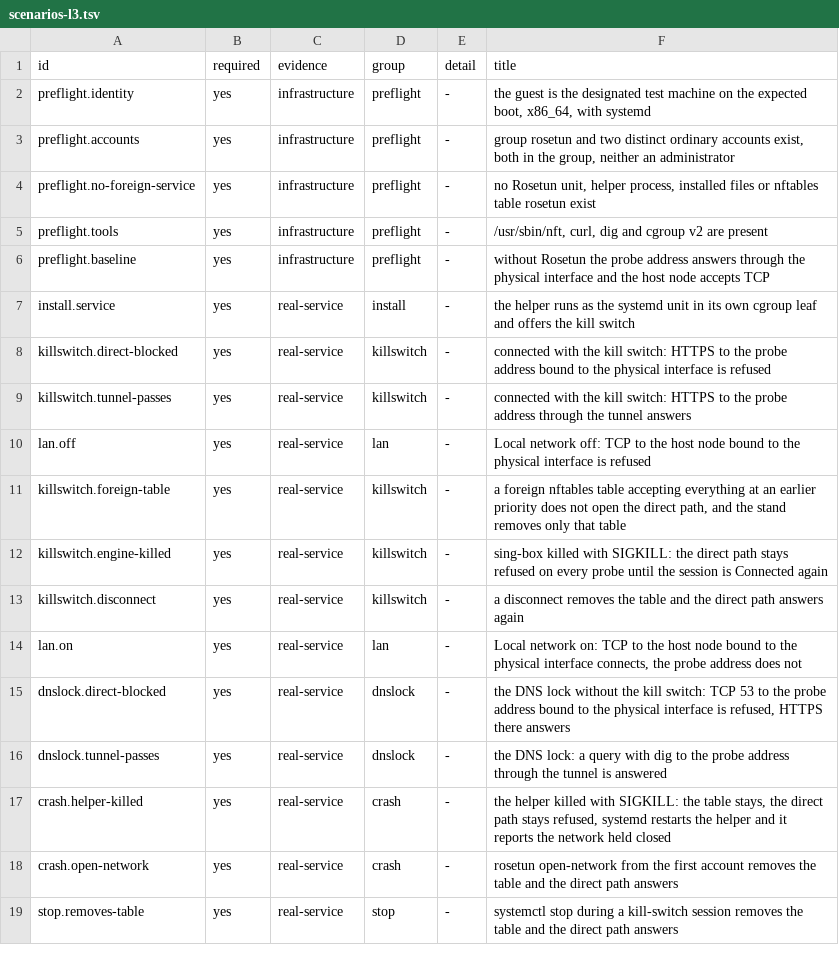
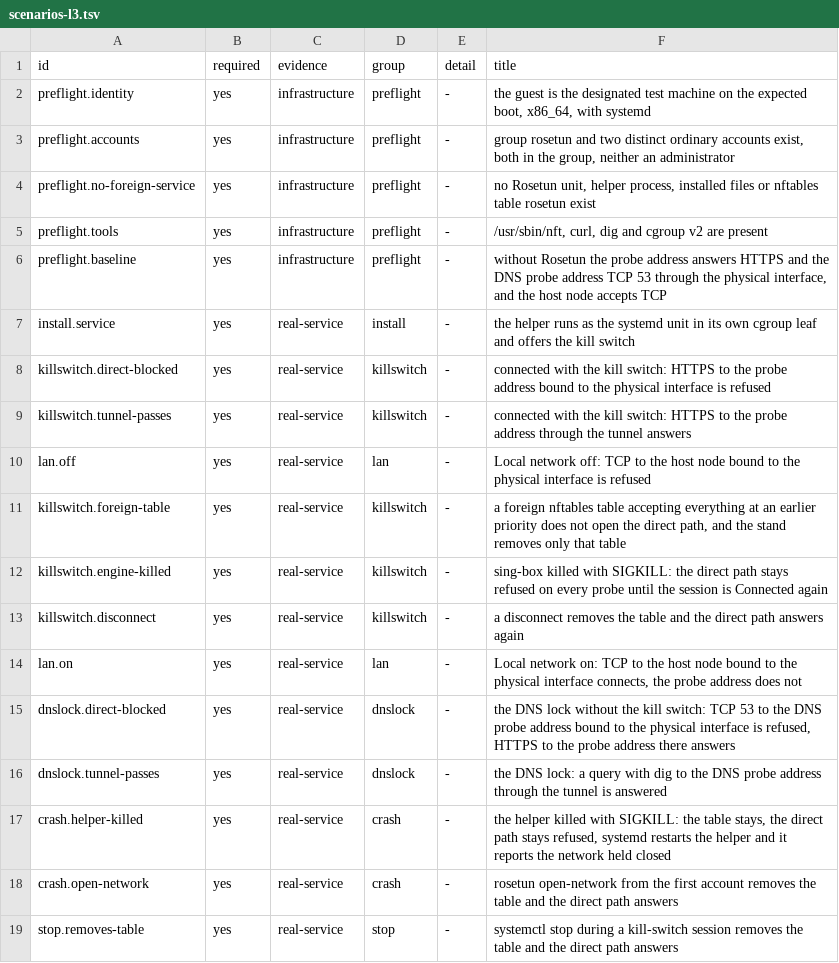
Before and after one commit to eoftgge/rosetun, a TSV file: tools/vm/linux/scenarios-l3.tsv, drawn as a sheet.

Commit message:
fix(vm): Probe DNS on L3 through a resolver the network lets through
The first L3 run stopped at the baseline: the owner's network drops TCP 53
to 1.1.1.1 even without Rosetun, while HTTPS there works. The DNS checks
now use their own address, -DnsProbeAddress, by default the request's DNS
server when it is an IPv4 address, else -ProbeAddress, and the baseline
failure names the parameter.

```diff
--- a/tools/vm/linux/scenarios-l3.tsv
+++ b/tools/vm/linux/scenarios-l3.tsv
@@ -5,3 +5,3 @@ preflight.no-foreign-service	yes	infrastructure	preflight	-	no Rosetun unit, hel
 preflight.tools	yes	infrastructure	preflight	-	/usr/sbin/nft, curl, dig and cgroup v2 are present
-preflight.baseline	yes	infrastructure	preflight	-	without Rosetun the probe address answers through the physical interface and the host node accepts TCP
+preflight.baseline	yes	infrastructure	preflight	-	without Rosetun the probe address answers HTTPS and the DNS probe address TCP 53 through the physical interface, and the host node accepts TCP
 install.service	yes	real-service	install	-	the helper runs as the systemd unit in its own cgroup leaf and offers the kill switch
@@ -14,4 +14,4 @@ killswitch.disconnect	yes	real-service	killswitch	-	a disconnect removes the tab
 lan.on	yes	real-service	lan	-	"Local network" on: TCP to the host node bound to the physical interface connects, the probe address does not
-dnslock.direct-blocked	yes	real-service	dnslock	-	the DNS lock without the kill switch: TCP 53 to the probe address bound to the physical interface is refused, HTTPS there answers
-dnslock.tunnel-passes	yes	real-service	dnslock	-	the DNS lock: a query with dig to the probe address through the tunnel is answered
+dnslock.direct-blocked	yes	real-service	dnslock	-	the DNS lock without the kill switch: TCP 53 to the DNS probe address bound to the physical interface is refused, HTTPS to the probe address there answers
+dnslock.tunnel-passes	yes	real-service	dnslock	-	the DNS lock: a query with dig to the DNS probe address through the tunnel is answered
 crash.helper-killed	yes	real-service	crash	-	the helper killed with SIGKILL: the table stays, the direct path stays refused, systemd restarts the helper and it reports the network held closed
```
Also changed, not shown: 7 other files.
